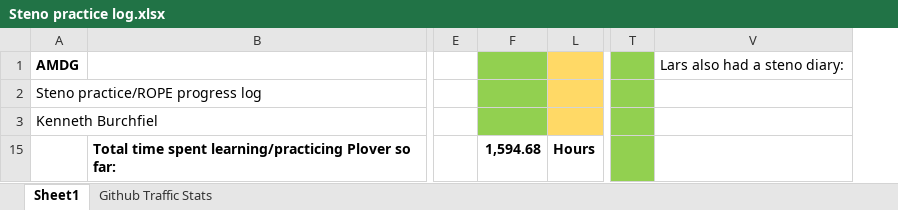
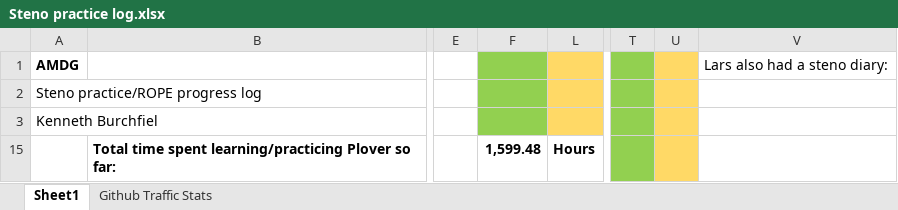
Before and after one commit to kburchfiel/rope, an Excel workbook: Steno practice log.xlsx, sheet Sheet1, drawn as a sheet; only a part is shown, gaps mark what is left out; values as stored, in another font and other column widths than the file's, no borders; charts and pictures not drawn; the diff covers the shown part only; the diff names each change by its address in the sheet, - before the commit and + after, or states it on an @@ line.

```diff
--- a/Steno practice log.xlsx (sheet Sheet1)
+++ b/Steno practice log.xlsx (sheet Sheet1)
@@ column U unhidden, empty @@
-F15: 1,594.68
+F15: 1,599.48
```
Also changed, not shown: 1 added row and 2 edited cells elsewhere in this sheet, hidden cells, charts or pictures, 7 other files.
